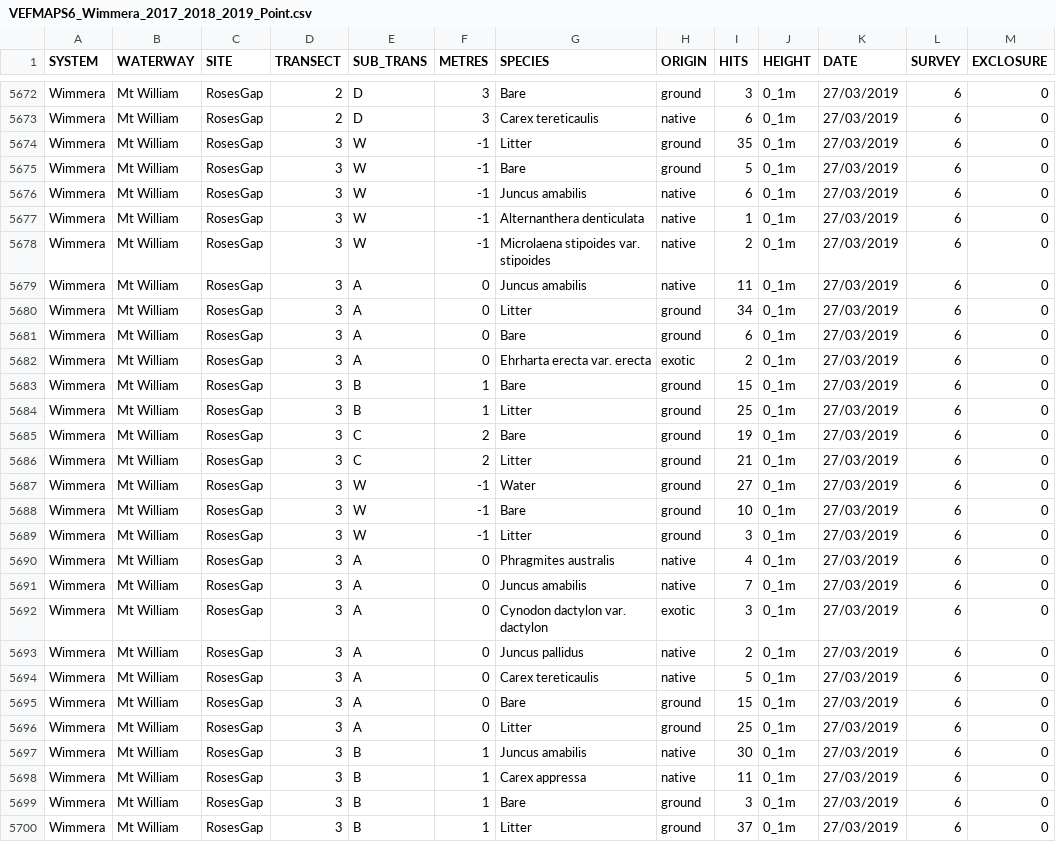
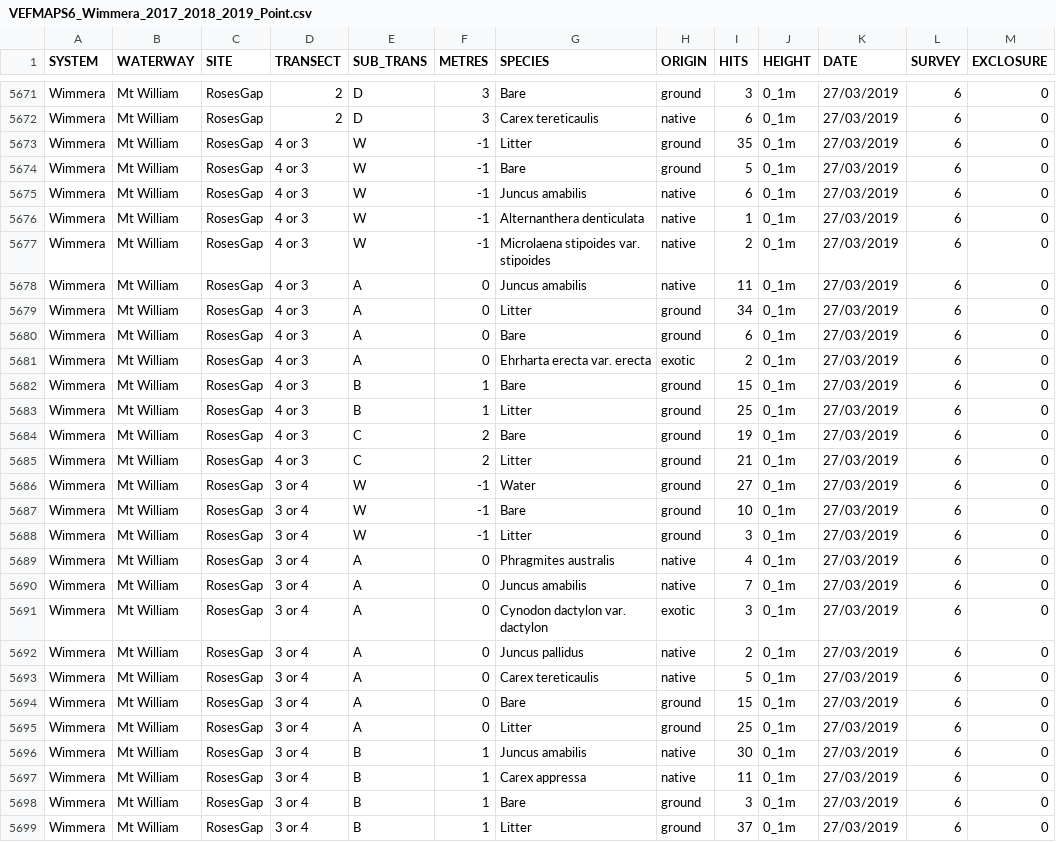
Before and after one commit to egouldo/VEFMAP_VEG_Stage6, a CSV file: data/raw_data/veg_data/VEFMAPS6_Wimmera_2017_2018_2019_Point.csv, drawn as a sheet; only a part is shown, gaps mark what is left out; addresses are those after the commit; the diff covers the shown part only; the diff names each change by its address in the sheet, - before the commit and + after, or states it on an @@ line.

```diff
--- a/data/raw_data/veg_data/VEFMAPS6_Wimmera_2017_2018_2019_Point.csv
+++ b/data/raw_data/veg_data/VEFMAPS6_Wimmera_2017_2018_2019_Point.csv
-D5673:D5685 (TRANSECT): 3
+D5673:D5685 (TRANSECT): 4 or 3
-D5686:D5699 (TRANSECT): 3
+D5686:D5699 (TRANSECT): 3 or 4
```
Also changed, not shown: 1 removed row and 110 edited cells elsewhere in this file.
